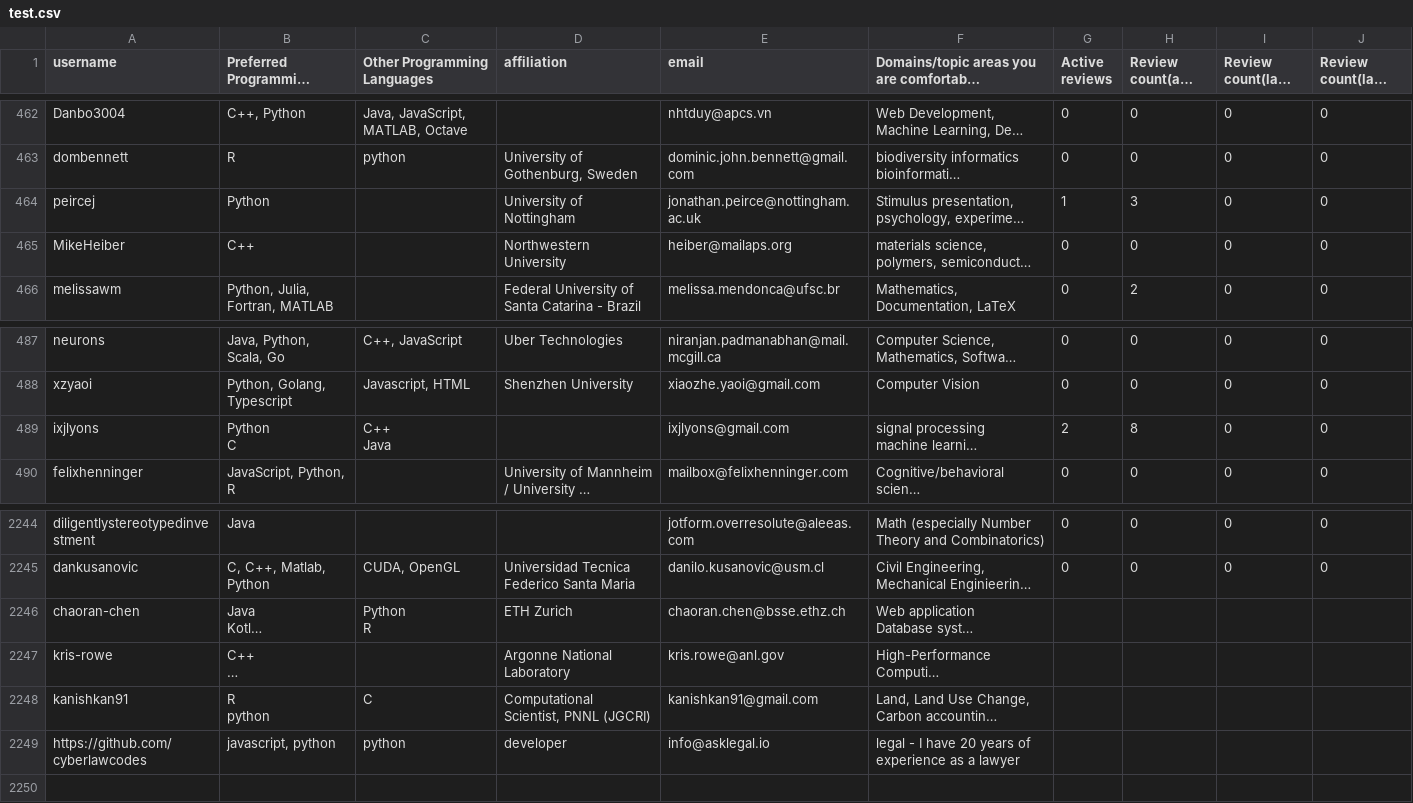
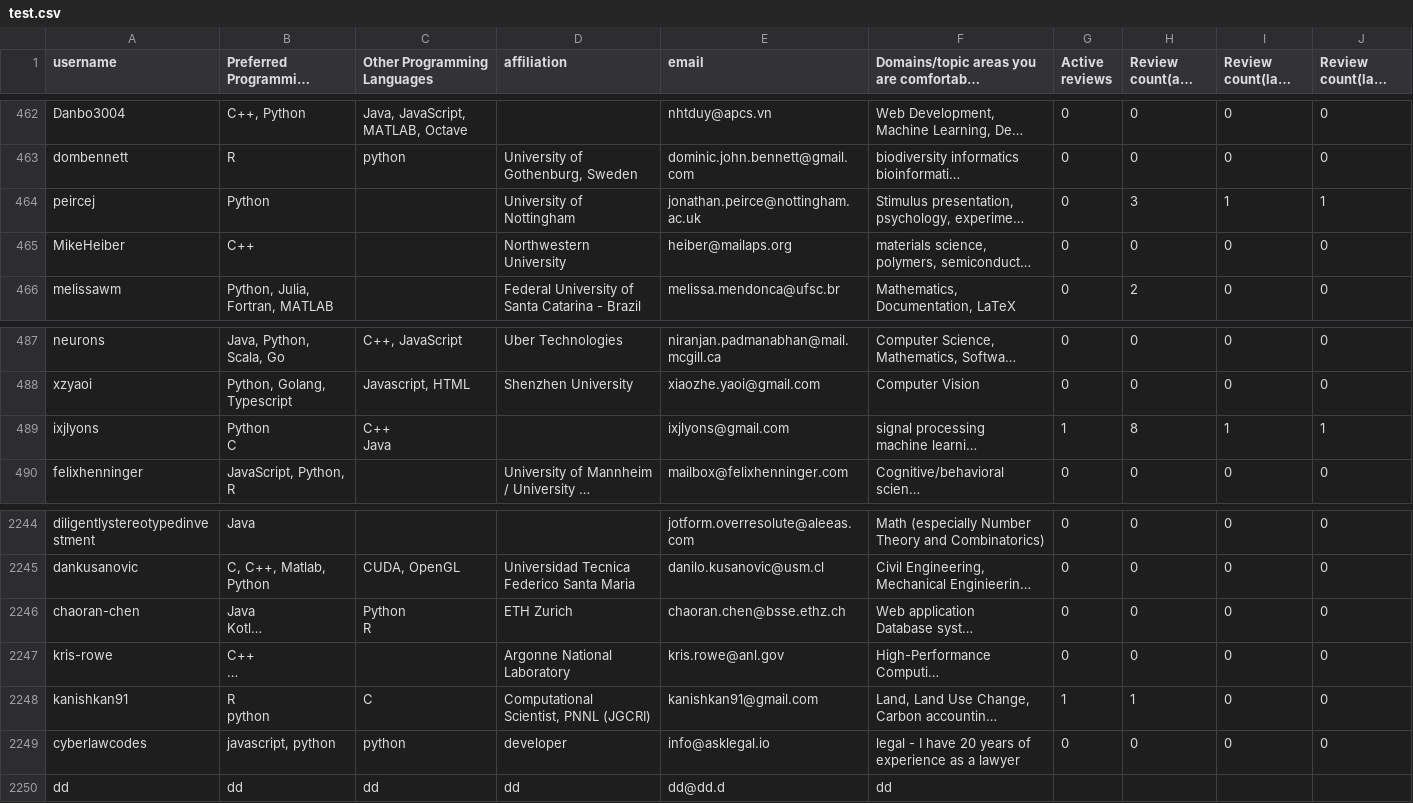
Before and after one commit to arjunsavel/CV, a CSV file: scripts/test.csv, drawn as a sheet; only a part is shown, gaps mark what is left out; long unchanged cells end in …; the diff names each change by its address in the sheet, - before the commit and + after, or states it on an @@ line.

```diff
--- a/scripts/test.csv
+++ b/scripts/test.csv
-G464 (Active reviews): 1
+G464 (Active reviews): 0
-I464 (Review count(last year)): 0
+I464 (Review count(last year)): 1
-J464 (Review count(last quarter)): 0
+J464 (Review count(last quarter)): 1
-G489 (Active reviews): 2
+G489 (Active reviews): 1
-I489 (Review count(last year)): 0
+I489 (Review count(last year)): 1
-J489 (Review count(last quarter)): 0
+J489 (Review count(last quarter)): 1
-G2246:G2247 (Active reviews): (empty)
+G2246:G2247 (Active reviews): 0
-H2246:H2247 (Review count(all time)): (empty)
+H2246:H2247 (Review count(all time)): 0
-I2246:I2249 (Review count(last year)): (empty)
+I2246:I2249 (Review count(last year)): 0
-J2246:J2249 (Review count(last quarter)): (empty)
+J2246:J2249 (Review count(last quarter)): 0
-G2248 (Active reviews): (empty)
+G2248 (Active reviews): 1
-H2248 (Review count(all time)): (empty)
+H2248 (Review count(all time)): 1
-A2249 (username): https://github.com/cyberlawcodes
+A2249 (username): cyberlawcodes
-G2249 (Active reviews): (empty)
+G2249 (Active reviews): 0
-H2249 (Review count(all time)): (empty)
+H2249 (Review count(all time)): 0
+row 2250: dd | dd | dd | dd | dd@dd.d | dd
```
Also changed, not shown: 1 other file.
